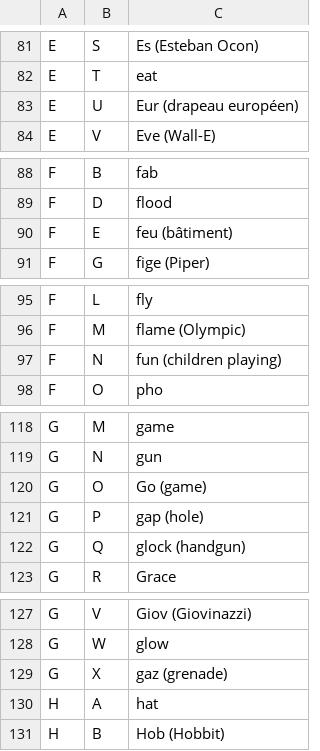
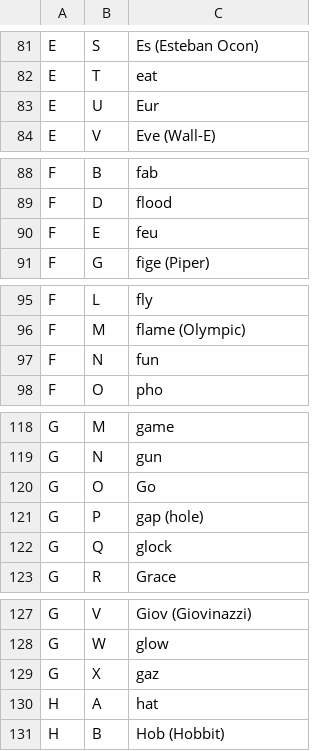
Before and after one commit to JBoulic/JBoulic.github.io, a CSV file: cube/data/letter_pair_words.csv, drawn as a sheet; only a part is shown, gaps mark what is left out; the diff covers the shown part only.

Commit message:
Small words update

```diff
--- a/cube/data/letter_pair_words.csv
+++ b/cube/data/letter_pair_words.csv
@@ -82,3 +82,3 @@ E,S,Es (Esteban Ocon)
 E,T,eat
-E,U,Eur (drapeau européen)
+E,U,Eur
 E,V,Eve (Wall-E)
@@ -89,3 +89,3 @@ F,B,fab
 F,D,flood
-F,E,feu (bâtiment)
+F,E,feu
 F,G,fige (Piper)
@@ -96,3 +96,3 @@ F,L,fly
 F,M,flame (Olympic)
-F,N,fun (children playing)
+F,N,fun
 F,O,pho
@@ -119,5 +119,5 @@ G,M,game
 G,N,gun
-G,O,Go (game)
+G,O,Go
 G,P,gap (hole)
-G,Q,glock (handgun)
+G,Q,glock
 G,R,Grace
@@ -128,3 +128,3 @@ G,V,Giov (Giovinazzi)
 G,W,glow
-G,X,gaz (grenade)
+G,X,gaz
 H,A,hat
```
Also changed, not shown: 10 edited cells elsewhere in this file, 1 other file.
